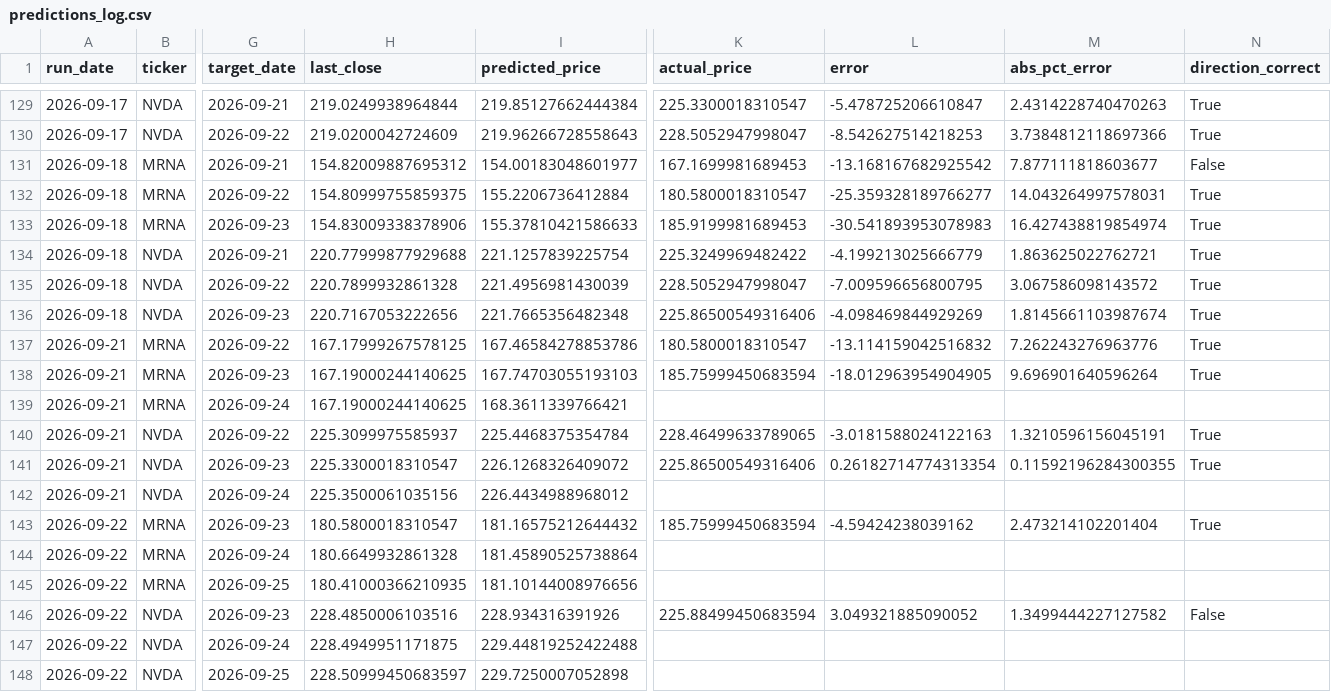
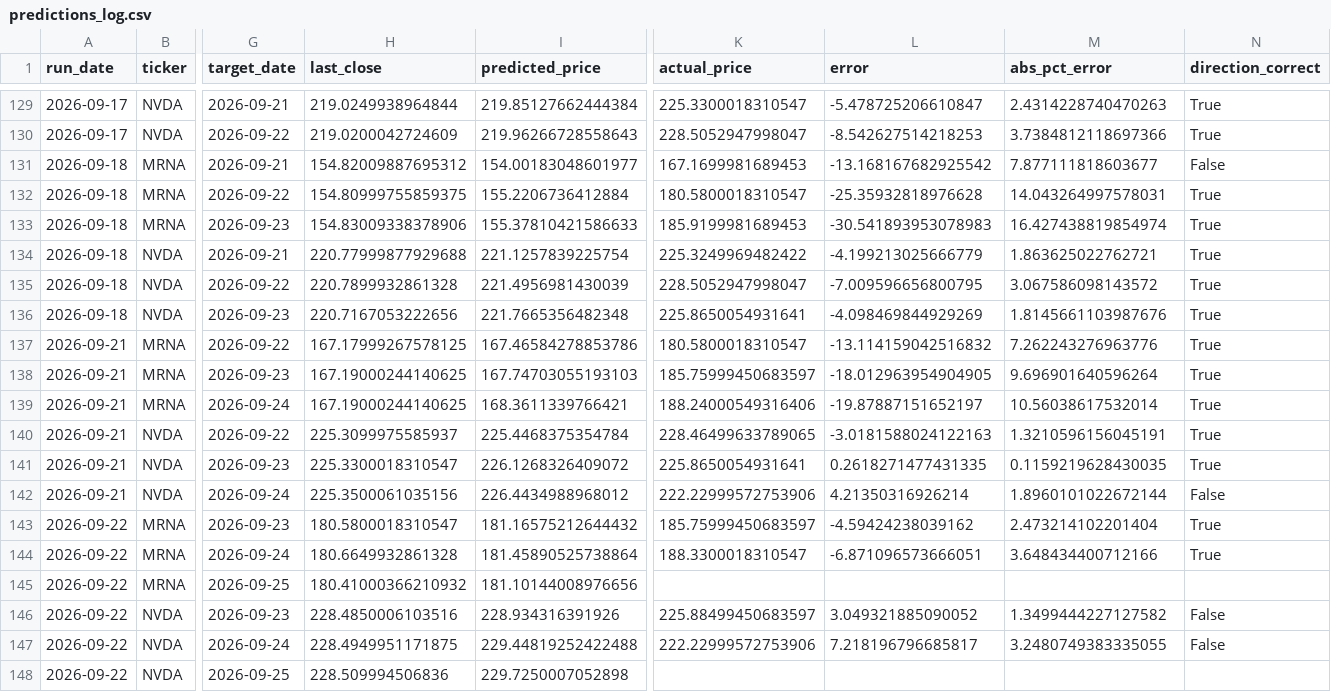
Before and after one commit to kandokmaithong8/stock-toolkit, a CSV file: predictions_log.csv, drawn as a sheet; only a part is shown, gaps mark what is left out; the diff covers the shown part only; the diff names each change by its address in the sheet, - before the commit and + after, or states it on an @@ line.

```diff
--- a/predictions_log.csv
+++ b/predictions_log.csv
-L132 (error): -25.359328189766277
+L132 (error): -25.35932818976628
-K136 (actual_price): 225.86500549316406
+K136 (actual_price): 225.8650054931641
-M136 (abs_pct_error): 1.8145661103987674
+M136 (abs_pct_error): 1.8145661103987676
-K138 (actual_price): 185.75999450683594
+K138 (actual_price): 185.75999450683597
-K139 (actual_price): (empty)
+K139 (actual_price): 188.24000549316406
-L139 (error): (empty)
+L139 (error): -19.87887151652197
-M139 (abs_pct_error): (empty)
+M139 (abs_pct_error): 10.56038617532014
-N139 (direction_correct): (empty)
+N139 (direction_correct): True
-K141 (actual_price): 225.86500549316406
+K141 (actual_price): 225.8650054931641
-L141 (error): 0.26182714774313354
+L141 (error): 0.2618271477431335
-M141 (abs_pct_error): 0.11592196284300355
+M141 (abs_pct_error): 0.1159219628430035
-K142 (actual_price): (empty)
+K142 (actual_price): 222.22999572753906
-L142 (error): (empty)
+L142 (error): 4.21350316926214
-M142 (abs_pct_error): (empty)
+M142 (abs_pct_error): 1.8960101022672144
-N142 (direction_correct): (empty)
+N142 (direction_correct): False
-K143 (actual_price): 185.75999450683594
+K143 (actual_price): 185.75999450683597
-K144 (actual_price): (empty)
+K144 (actual_price): 188.3300018310547
-L144 (error): (empty)
+L144 (error): -6.871096573666051
-M144 (abs_pct_error): (empty)
+M144 (abs_pct_error): 3.648434400712166
-N144 (direction_correct): (empty)
+N144 (direction_correct): True
-H145 (last_close): 180.41000366210935
+H145 (last_close): 180.41000366210932
-K146 (actual_price): 225.88499450683594
+K146 (actual_price): 225.88499450683597
-K147 (actual_price): (empty)
+K147 (actual_price): 222.22999572753906
-L147 (error): (empty)
+L147 (error): 7.218196796685817
-M147 (abs_pct_error): (empty)
+M147 (abs_pct_error): 3.2480749383335055
-N147 (direction_correct): (empty)
+N147 (direction_correct): False
-H148 (last_close): 228.50999450683597
+H148 (last_close): 228.509994506836
```
Also changed, not shown: 6 added rows and 13 edited cells elsewhere in this file.
